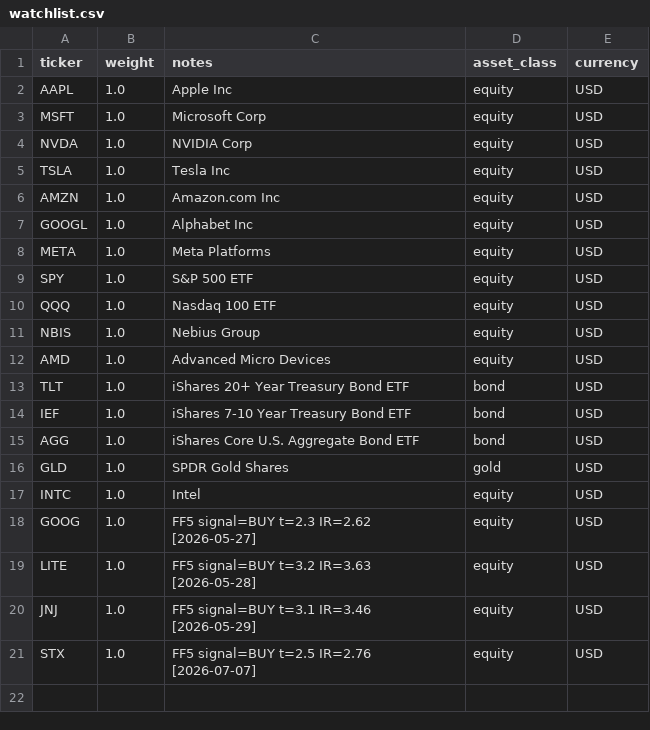
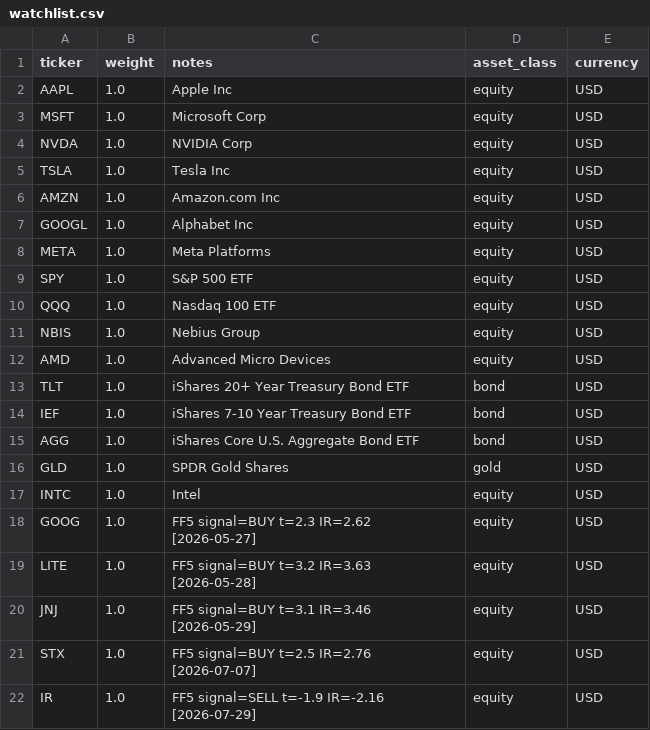
Before and after one commit to czh9919/portfolio-risk-agent, a CSV file: config/watchlist.csv, drawn as a sheet.

```diff
--- a/config/watchlist.csv
+++ b/config/watchlist.csv
@@ -21 +21,2 @@ JNJ,1.0,FF5 signal=BUY t=3.1 IR=3.46 [2026-05-29],equity,USD
 STX,1.0,FF5 signal=BUY t=2.5 IR=2.76 [2026-07-07],equity,USD
+IR,1.0,FF5 signal=SELL t=-1.9 IR=-2.16 [2026-07-29],equity,USD
```
Also changed, not shown: 1 other file.
